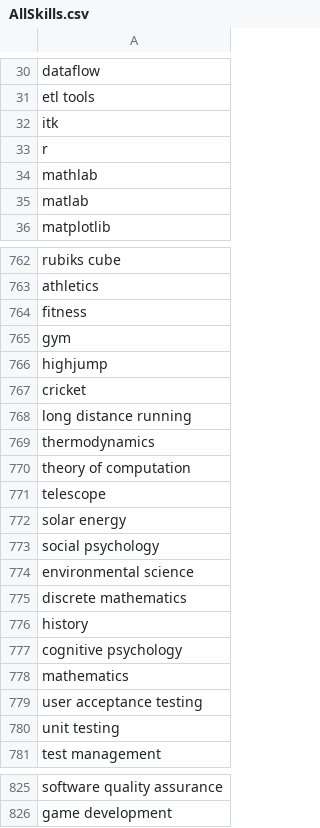
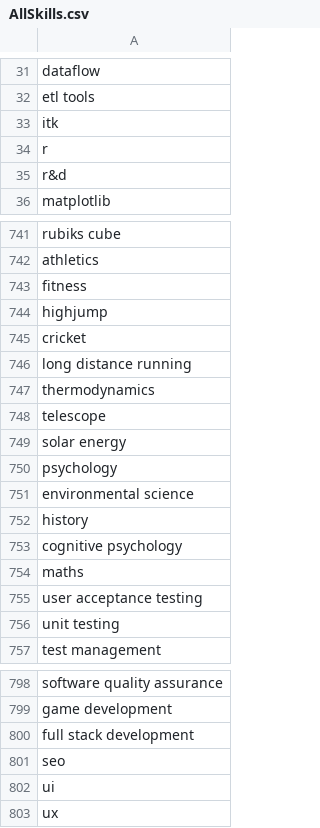
Before and after one commit to Project-Based-Learning-IT/Recommendation-Algorithm, a CSV file: AllSkills.csv, drawn as a sheet; only a part is shown, gaps mark what is left out; the diff covers the shown part only.

```diff
--- a/AllSkills.csv
+++ b/AllSkills.csv
@@ -33,4 +34,3 @@ itk
 r
-mathlab
-matlab
+r&d
 matplotlib
@@ -764,3 +743,2 @@ athletics
 fitness
-gym
 highjump
@@ -769,11 +747,9 @@ long distance running
 thermodynamics
-theory of computation
 telescope
 solar energy
-social psychology
+psychology
 environmental science
-discrete mathematics
 history
 cognitive psychology
-mathematics
+maths
 user acceptance testing
@@ -826 +799,5 @@ software quality assurance
 game development
+full stack development
+seo
+ui
+ux
```
Also changed, not shown: 5 added rows, 28 removed rows and 9 edited cells elsewhere in this file, Dataset.csv.
